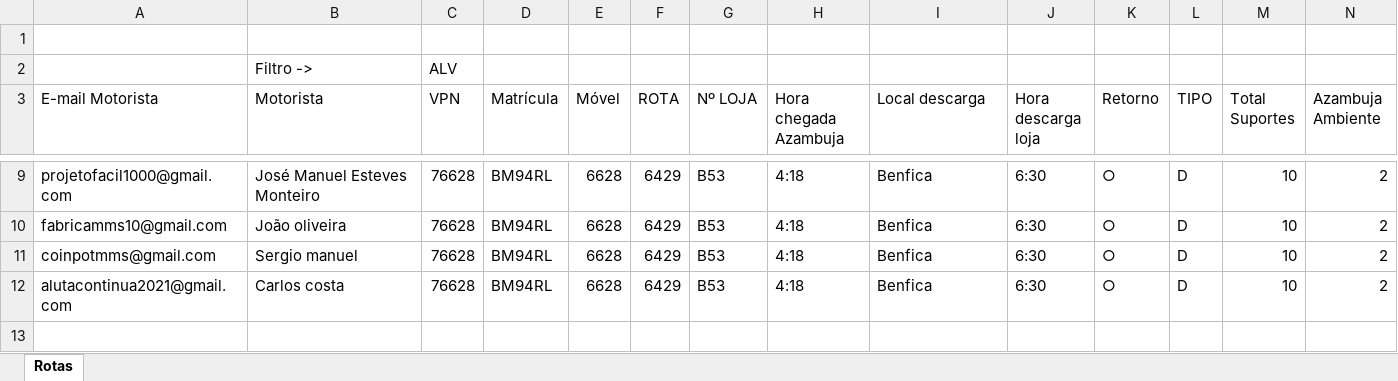
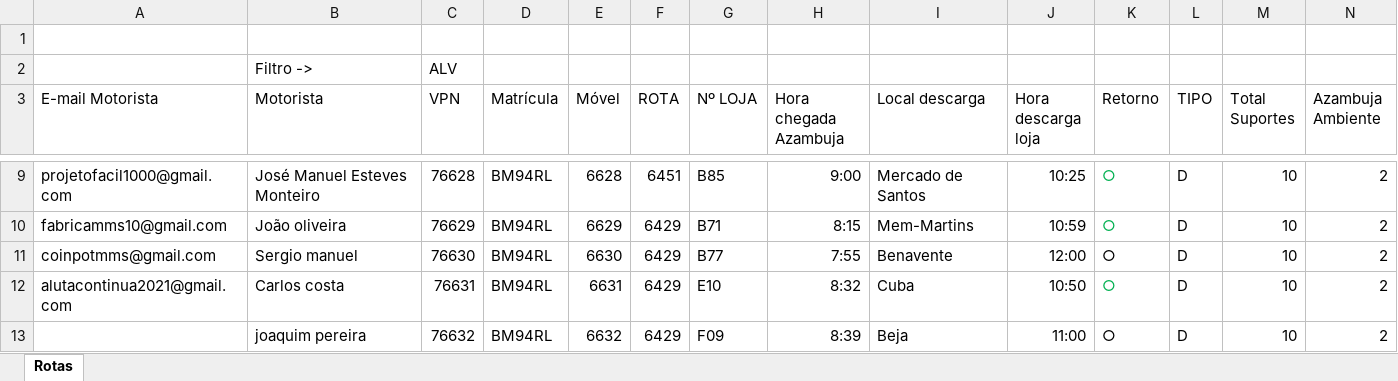
Before and after one commit to sadraqueoliveira-design/rotas-logistica, an Excel workbook: rotas.csv.xlsx, sheet Rotas, drawn as a sheet; only a part is shown, gaps mark what is left out; values as stored, in another font and other column widths than the file's, no borders; rows hold the shown columns only; the diff covers the shown part only; the diff names each change by its address in the sheet, - before the commit and + after, or states it on an @@ line.

```diff
--- a/rotas.csv.xlsx (sheet Rotas)
+++ b/rotas.csv.xlsx (sheet Rotas)
-F9 (ROTA): 6429
+F9 (ROTA): 6451
-G9 (Nº LOJA): B53
+G9 (Nº LOJA): B85
-H9 (Hora chegada Azambuja): 4:18
+H9 (Hora chegada Azambuja): 9:00
-I9 (Local descarga): Benfica
+I9 (Local descarga): Mercado de Santos
-J9 (Hora descarga loja): 6:30
+J9 (Hora descarga loja): 10:25
-K9:K10 text colour: black
+K9:K10 text colour: #00B050
-C10 (VPN): 76628
+C10 (VPN): 76629
-E10 (Móvel): 6628
+E10 (Móvel): 6629
-G10 (Nº LOJA): B53
+G10 (Nº LOJA): B71
-H10 (Hora chegada Azambuja): 4:18
+H10 (Hora chegada Azambuja): 8:15
-I10 (Local descarga): Benfica
+I10 (Local descarga): Mem-Martins
-J10 (Hora descarga loja): 6:30
+J10 (Hora descarga loja): 10:59
-C11 (VPN): 76628
+C11 (VPN): 76630
-E11 (Móvel): 6628
+E11 (Móvel): 6630
-G11 (Nº LOJA): B53
+G11 (Nº LOJA): B77
-H11 (Hora chegada Azambuja): 4:18
+H11 (Hora chegada Azambuja): 7:55
-I11 (Local descarga): Benfica
+I11 (Local descarga): Benavente
-J11 (Hora descarga loja): 6:30
+J11 (Hora descarga loja): 12:00
-C12 (VPN): 76628
+C12 (VPN): 76631
-E12 (Móvel): 6628
+E12 (Móvel): 6631
-G12 (Nº LOJA): B53
+G12 (Nº LOJA): E10
-H12 (Hora chegada Azambuja): 4:18
+H12 (Hora chegada Azambuja): 8:32
-I12 (Local descarga): Benfica
+I12 (Local descarga): Cuba
-J12 (Hora descarga loja): 6:30
+J12 (Hora descarga loja): 10:50
-K12 text colour: black
+K12 text colour: #00B050
+row 13:  | joaquim pereira | 76632 | BM94RL | 6632 | 6429 | F09 | 8:39 | Beja | 11:00 | ○ | D | 10 | 2
```
Also changed, not shown: 26 edited cells and cell formats elsewhere in this sheet.
